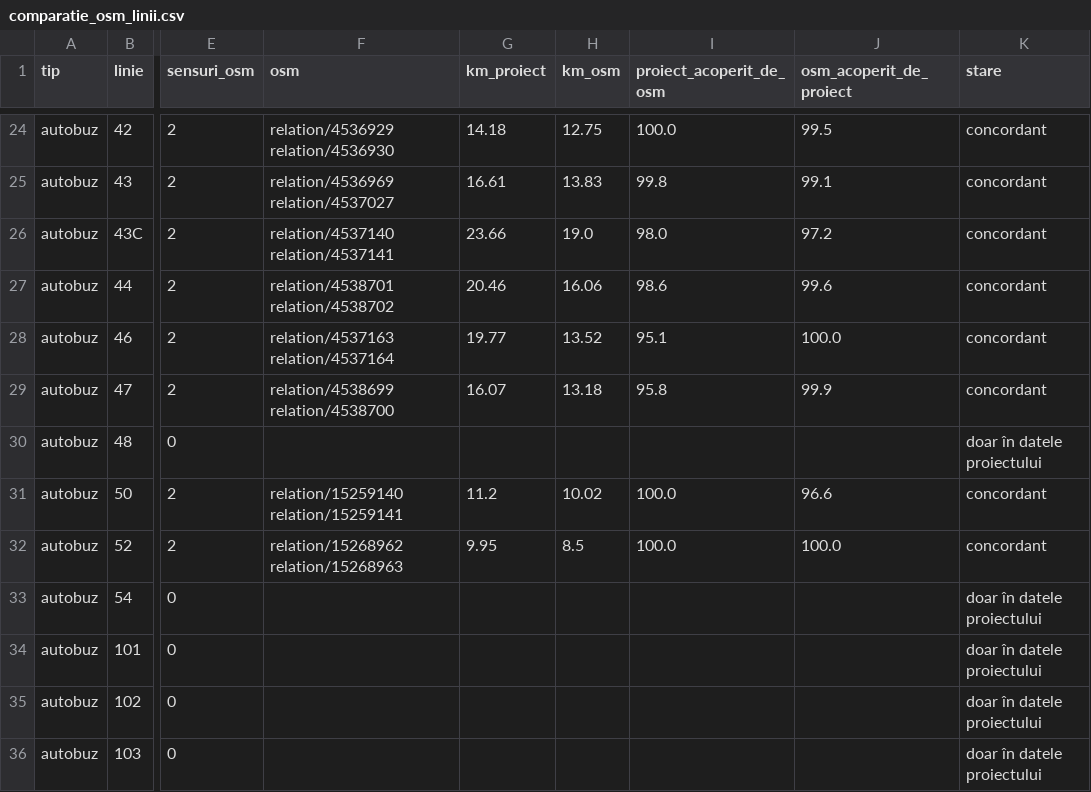
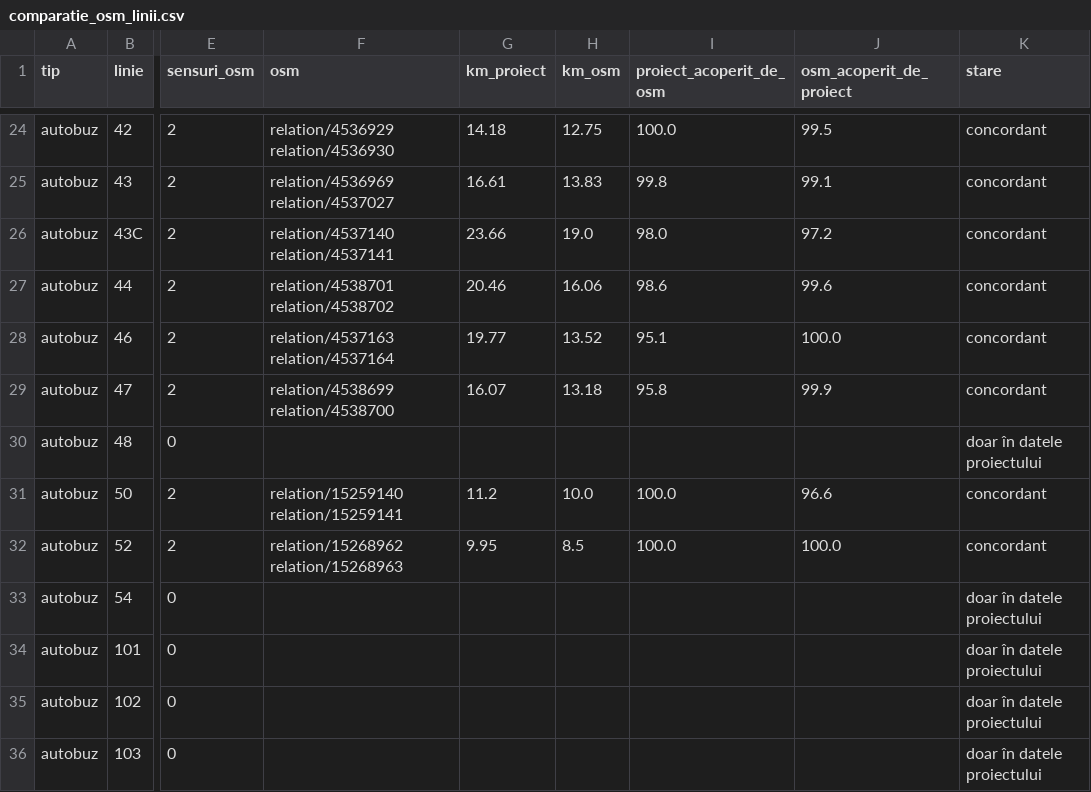
Before and after one commit to coveadrian83/gis, a CSV file: public/data/transport/comparatie_osm_linii.csv, drawn as a sheet; only a part is shown, gaps mark what is left out; the diff names each change by its address in the sheet, - before the commit and + after, or states it on an @@ line.

```diff
--- a/public/data/transport/comparatie_osm_linii.csv
+++ b/public/data/transport/comparatie_osm_linii.csv
-H31 (km_osm): 10.02
+H31 (km_osm): 10.0
```
Also changed, not shown: public/data/transport/comparatie_osm_probleme.csv, public/data/transport/comparatie_osm_statii.csv, 5 other files.
